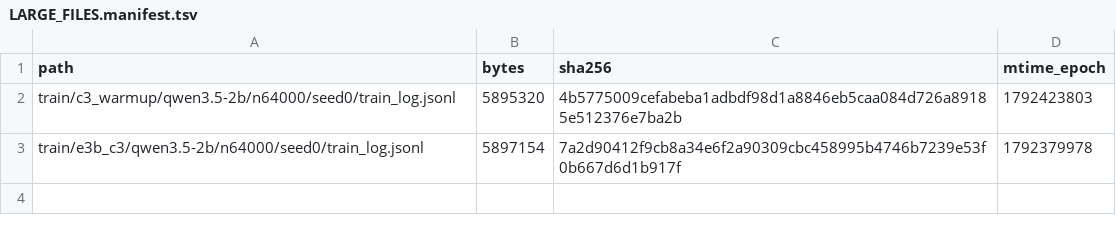
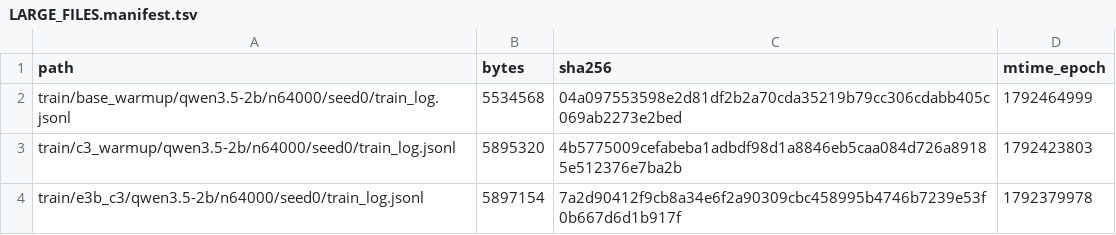
Before and after one commit to junli-gong/vision-internalization, a TSV file: experiments/E5/0051_e5_main_hpcgpu06/LARGE_FILES.manifest.tsv, drawn as a sheet.

```diff
--- a/experiments/E5/0051_e5_main_hpcgpu06/LARGE_FILES.manifest.tsv
+++ b/experiments/E5/0051_e5_main_hpcgpu06/LARGE_FILES.manifest.tsv
@@ -1,2 +1,3 @@
 path	bytes	sha256	mtime_epoch
+train/base_warmup/qwen3.5-2b/n64000/seed0/train_log.jsonl	5534568	04a097553598e2d81df2b2a70cda35219b79cc306cdabb405c069ab2273e2bed	1792464999
 train/c3_warmup/qwen3.5-2b/n64000/seed0/train_log.jsonl	5895320	4b5775009cefabeba1adbdf98d1a8846eb5caa084d726a89185e512376e7ba2b	1792423803
```
Also changed, not shown: 2 other files.
